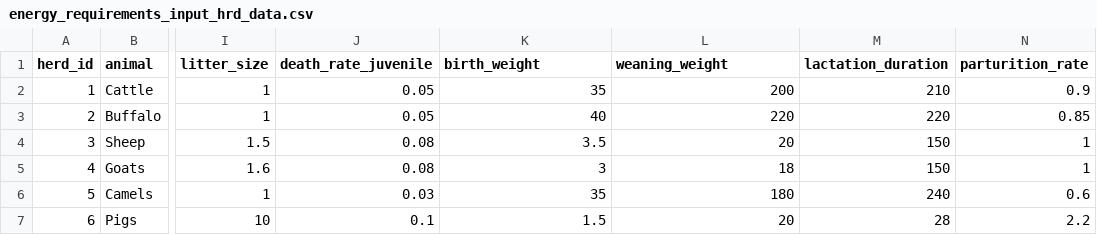
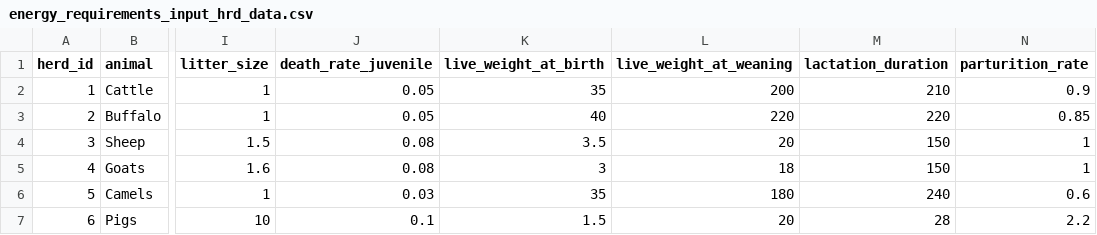
Before and after one commit to un-fao/GLEAM, a CSV file: inst/extdata/run_modules_examples/energy_requirements_input_hrd_data.csv, drawn as a sheet; only a part is shown, gaps mark what is left out; the diff names each change by its address in the sheet, - before the commit and + after, or states it on an @@ line.

```diff
--- a/inst/extdata/run_modules_examples/energy_requirements_input_hrd_data.csv
+++ b/inst/extdata/run_modules_examples/energy_requirements_input_hrd_data.csv
-K1: birth_weight
+K1: live_weight_at_birth
-L1: weaning_weight
+L1: live_weight_at_weaning
```
Also changed, not shown: data-raw/parameter_ranges.csv, inst/extdata/run_gleam_examples/master_hrd_lvl_data.csv, 45 other files.
